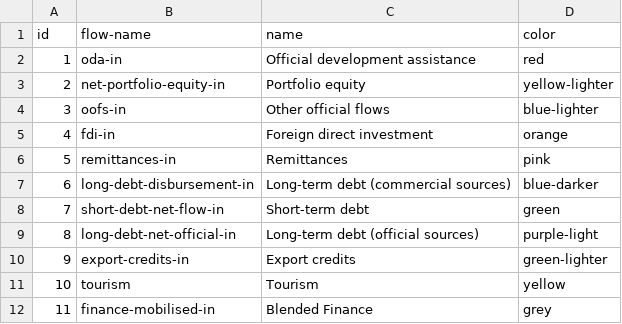
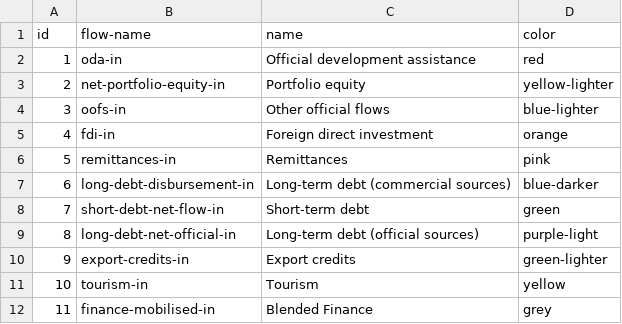
Before and after one commit to devinit/Datahub-cms, a CSV file: global-picture/largest-intl-flow.csv, drawn as a sheet.

Commit message:
Tourism to tourism-in
Edit for consistency.

```diff
--- a/global-picture/largest-intl-flow.csv
+++ b/global-picture/largest-intl-flow.csv
@@ -10,3 +10,3 @@ id,flow-name,name,color
 9,export-credits-in,Export credits,green-lighter
-10,tourism,Tourism,yellow
+10,tourism-in,Tourism,yellow
 11,finance-mobilised-in,Blended Finance,grey
```
